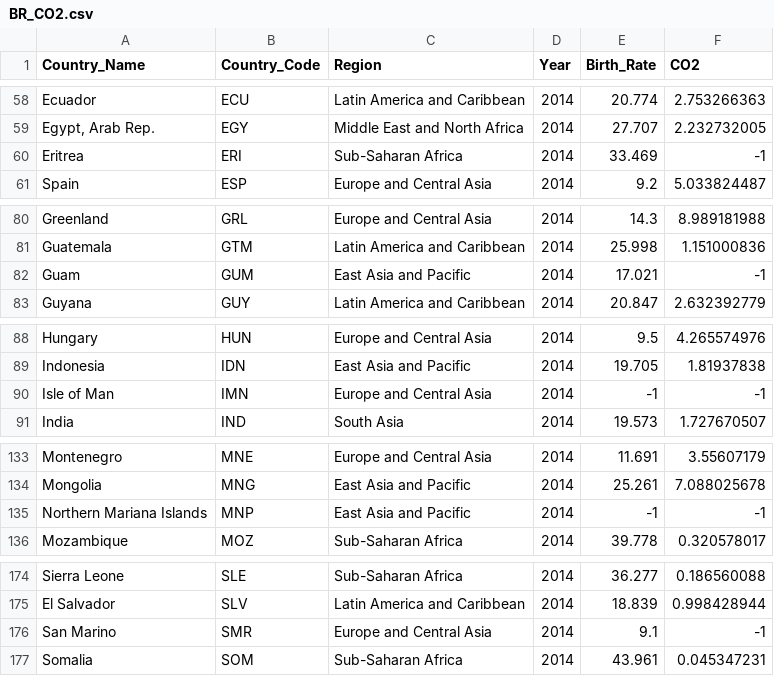
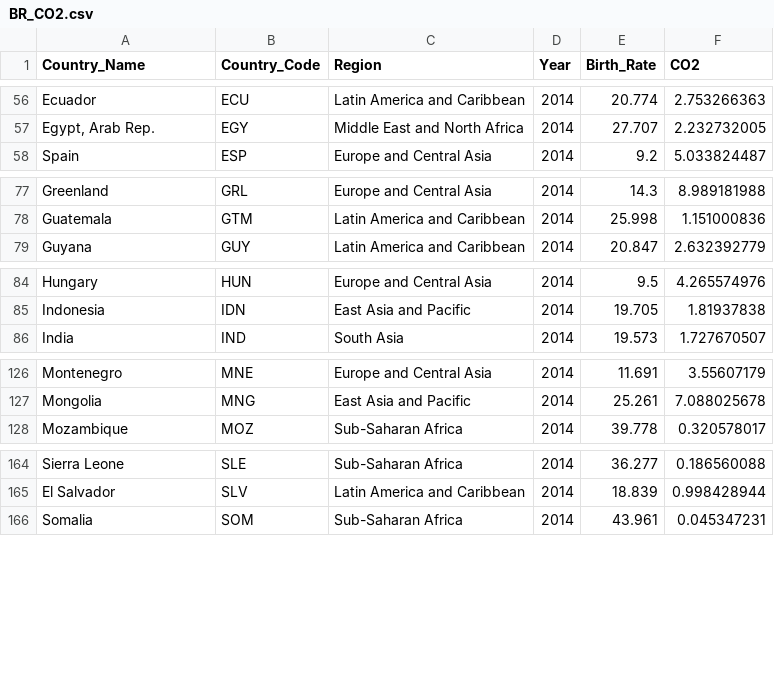
Before and after one commit to luwei2/dv_final, a CSV file: BR_CO2.csv, drawn as a sheet; only a part is shown, gaps mark what is left out; the diff covers the shown part only; the diff names each change by its address in the sheet, - before the commit and + after, or states it on an @@ line.

```diff
--- a/BR_CO2.csv
+++ b/BR_CO2.csv
-row 60: Eritrea | ERI | Sub-Saharan Africa | 2014 | 33.469 | -1
-row 82: Guam | GUM | East Asia and Pacific | 2014 | 17.021 | -1
-row 90: Isle of Man | IMN | Europe and Central Asia | 2014 | -1 | -1
-row 135: Northern Mariana Islands | MNP | East Asia and Pacific | 2014 | -1 | -1
-row 176: San Marino | SMR | Europe and Central Asia | 2014 | 9.1 | -1
```
Also changed, not shown: 8 removed rows elsewhere in this file.
